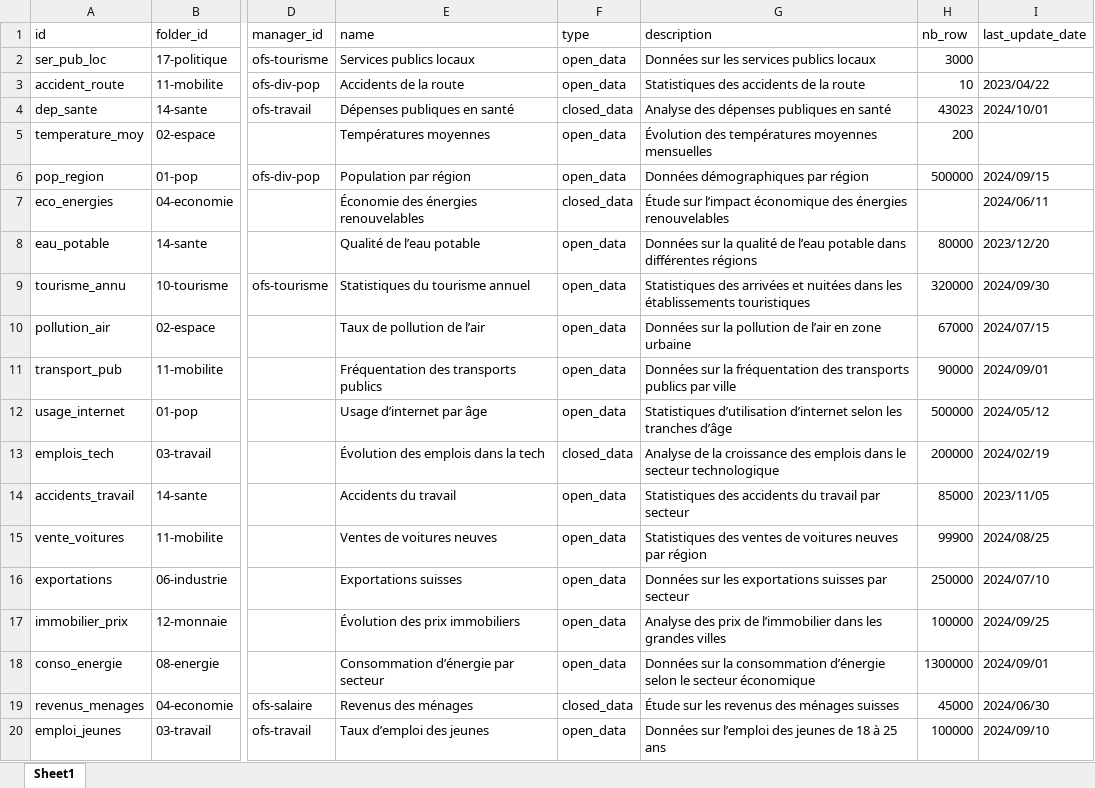
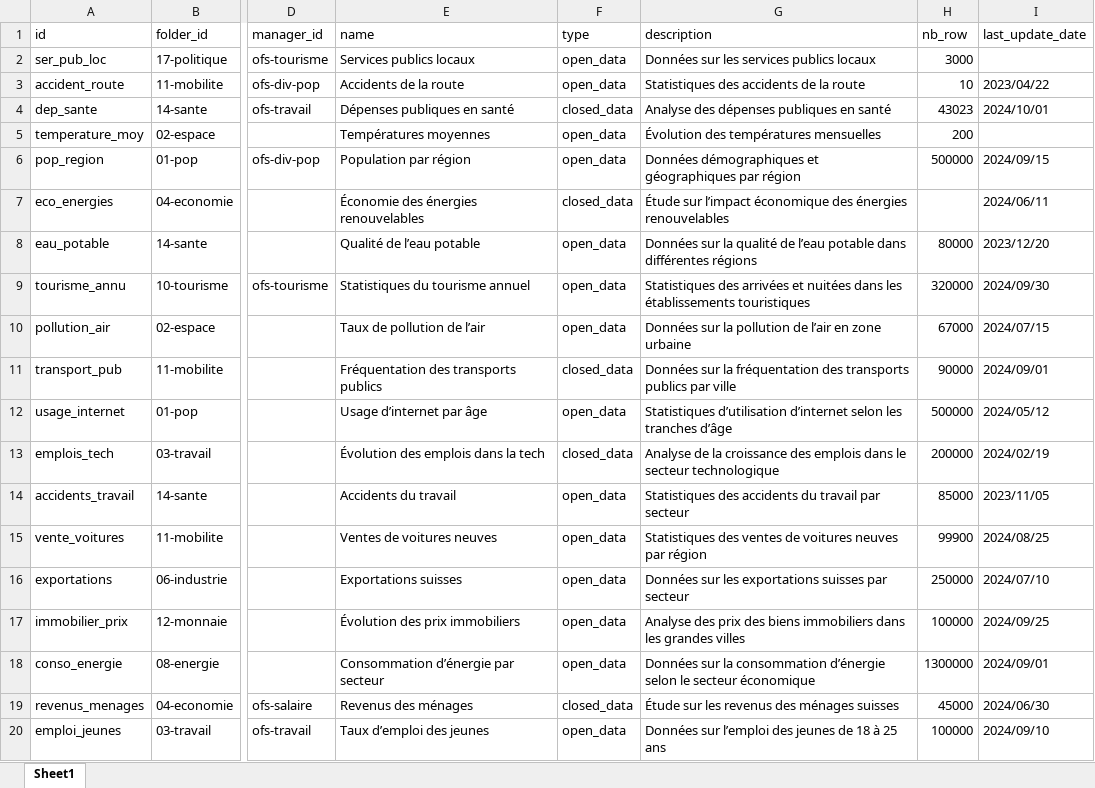
Before and after one commit to bassim-matar/datannur-app, an Excel workbook: data/db_source/dataset.xlsx, sheet Sheet1, drawn as a sheet; only a part is shown, gaps mark what is left out; values as stored, in another font and other column widths than the file's, no borders; table styles not drawn; the diff names each change by its address in the sheet, - before the commit and + after, or states it on an @@ line.

```diff
--- a/data/db_source/dataset.xlsx (sheet Sheet1)
+++ b/data/db_source/dataset.xlsx (sheet Sheet1)
-G5 (description): Évolution des températures moyennes mensuelles
+G5 (description): Évolution des températures mensuelles
-G6 (description): Données démographiques par région
+G6 (description): Données démographiques et géographiques par région
-F11 (type): open_data
+F11 (type): closed_data
-G17 (description): …des prix de l’immobilier dans les…
+G17 (description): …des prix des biens immobiliers dans les…
```
Also changed, not shown: data/db_source/variable.xlsx, 10 other files.
